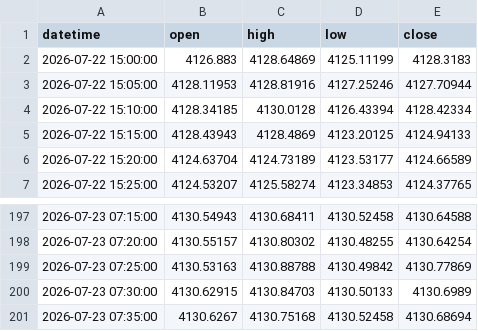
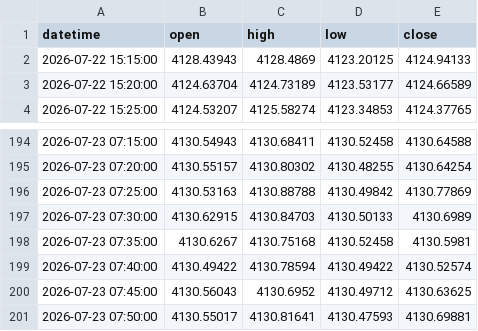
Before and after one commit to atik03mh-pixel/xauusd-dss, a CSV file: data/raw/XAUUSD_5min.csv, drawn as a sheet; only a part is shown, gaps mark what is left out.

Commit message:
Add multi-timeframe XAUUSD data (M5,M15,M30,H1,H4,D1)

```diff
--- a/data/raw/XAUUSD_5min.csv
+++ b/data/raw/XAUUSD_5min.csv
@@ -1,5 +1,2 @@
 datetime,open,high,low,close
-2026-07-22 15:00:00,4126.883,4128.64869,4125.11199,4128.3183
-2026-07-22 15:05:00,4128.11953,4128.81916,4127.25246,4127.70944
-2026-07-22 15:10:00,4128.34185,4130.0128,4126.43394,4128.42334
 2026-07-22 15:15:00,4128.43943,4128.4869,4123.20125,4124.94133
@@ -200,2 +197,5 @@ datetime,open,high,low,close
 2026-07-23 07:30:00,4130.62915,4130.84703,4130.50133,4130.6989
-2026-07-23 07:35:00,4130.6267,4130.75168,4130.52458,4130.68694
+2026-07-23 07:35:00,4130.6267,4130.75168,4130.52458,4130.5981
+2026-07-23 07:40:00,4130.49422,4130.78594,4130.49422,4130.52574
+2026-07-23 07:45:00,4130.56043,4130.6952,4130.49712,4130.63625
+2026-07-23 07:50:00,4130.55017,4130.81641,4130.47593,4130.69881
```
Also changed, not shown: data/raw/XAUUSD_15min.csv, data/raw/XAUUSD_1day.csv, 3 other files.
